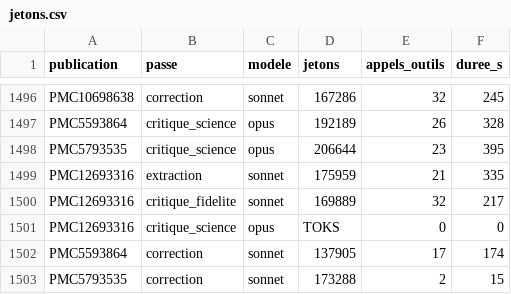
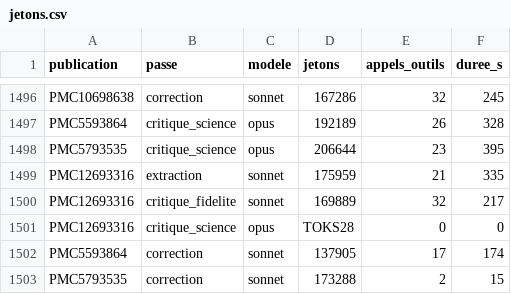
Before and after one commit to TerryChauvin/synthgraph-multi-agent-cloud, a CSV file: audits/jetons.csv, drawn as a sheet; only a part is shown, gaps mark what is left out.

```diff
--- a/audits/jetons.csv
+++ b/audits/jetons.csv
@@ -1500,3 +1500,3 @@ PMC12693316,extraction,sonnet,175959,21,335
 PMC12693316,critique_fidelite,sonnet,169889,32,217
-PMC12693316,critique_science,opus,TOKS,0,0
+PMC12693316,critique_science,opus,TOKS28,0,0
 PMC5593864,correction,sonnet,137905,17,174
```
Also changed, not shown: 4 other files.
